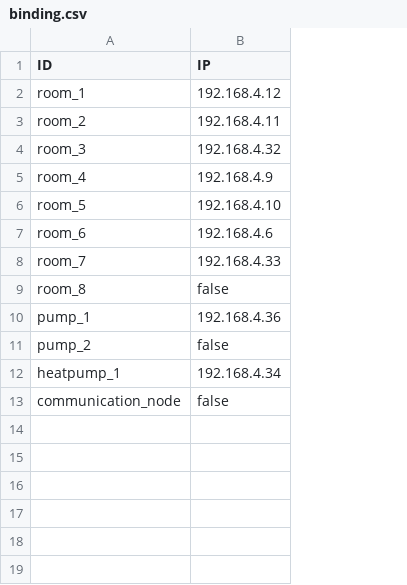
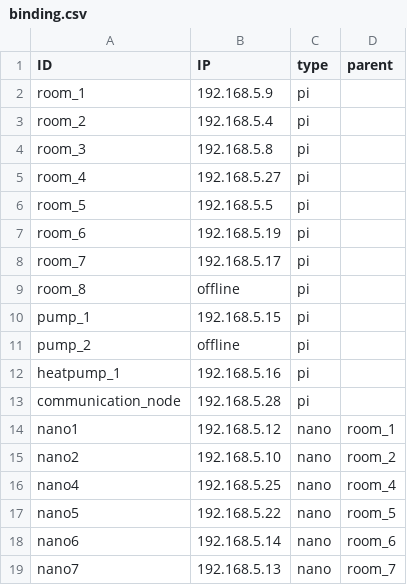
Before and after one commit to yvan233/DASP, a CSV file: debug/binding.csv, drawn as a sheet; the diff names each change by its address in the sheet, - before the commit and + after, or states it on an @@ line.

```diff
--- a/debug/binding.csv
+++ b/debug/binding.csv
+column C (type), rows 2-13: all pi
+column D (parent), empty
-B2 (IP): 192.168.4.12
+B2 (IP): 192.168.5.9
-B3 (IP): 192.168.4.11
+B3 (IP): 192.168.5.4
-B4 (IP): 192.168.4.32
+B4 (IP): 192.168.5.8
-B5 (IP): 192.168.4.9
+B5 (IP): 192.168.5.27
-B6 (IP): 192.168.4.10
+B6 (IP): 192.168.5.5
-B7 (IP): 192.168.4.6
+B7 (IP): 192.168.5.19
-B8 (IP): 192.168.4.33
+B8 (IP): 192.168.5.17
-B9 (IP): false
+B9 (IP): offline
-B10 (IP): 192.168.4.36
+B10 (IP): 192.168.5.15
-B11 (IP): false
+B11 (IP): offline
-B12 (IP): 192.168.4.34
+B12 (IP): 192.168.5.16
-B13 (IP): false
+B13 (IP): 192.168.5.28
+row 14: nano1 | 192.168.5.12 | nano | room_1
+row 15: nano2 | 192.168.5.10 | nano | room_2
+row 16: nano4 | 192.168.5.25 | nano | room_4
+row 17: nano5 | 192.168.5.22 | nano | room_5
+row 18: nano6 | 192.168.5.14 | nano | room_6
+row 19: nano7 | 192.168.5.13 | nano | room_7
```
Also changed, not shown: 8 other files.
